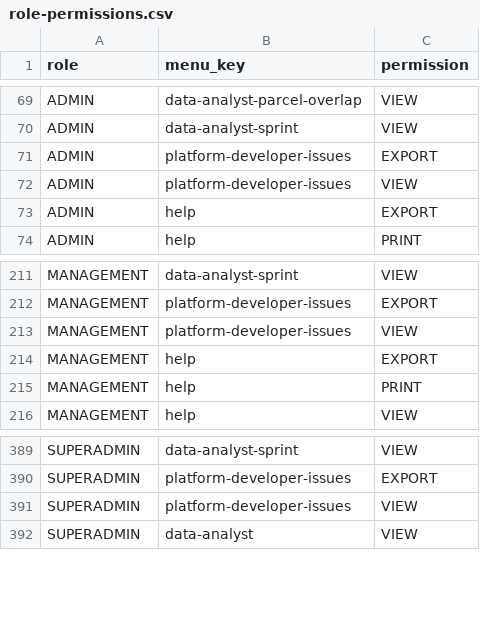
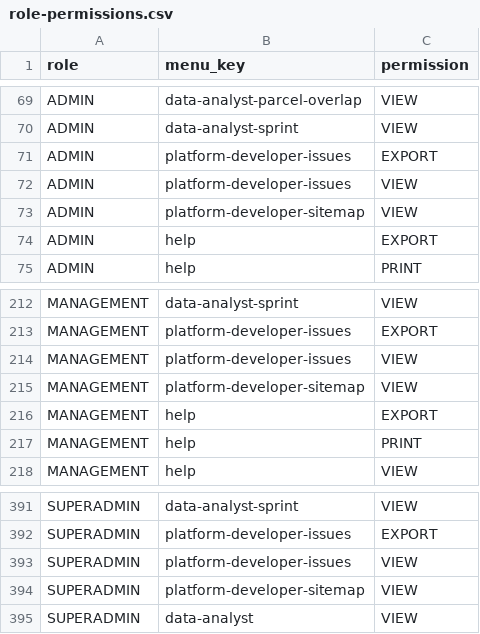
Before and after one commit to WRI-Indonesia/mis-smallholder-hub, a CSV file: prisma/seeds/data/role-permissions.csv, drawn as a sheet; only a part is shown, gaps mark what is left out; the diff names each change by its address in the sheet, - before the commit and + after, or states it on an @@ line.

```diff
--- a/prisma/seeds/data/role-permissions.csv
+++ b/prisma/seeds/data/role-permissions.csv
+row 73: ADMIN | platform-developer-sitemap | VIEW
+row 215: MANAGEMENT | platform-developer-sitemap | VIEW
+row 394: SUPERADMIN | platform-developer-sitemap | VIEW
```
Also changed, not shown: prisma/seeds/data/menu.csv, 39 other files.
